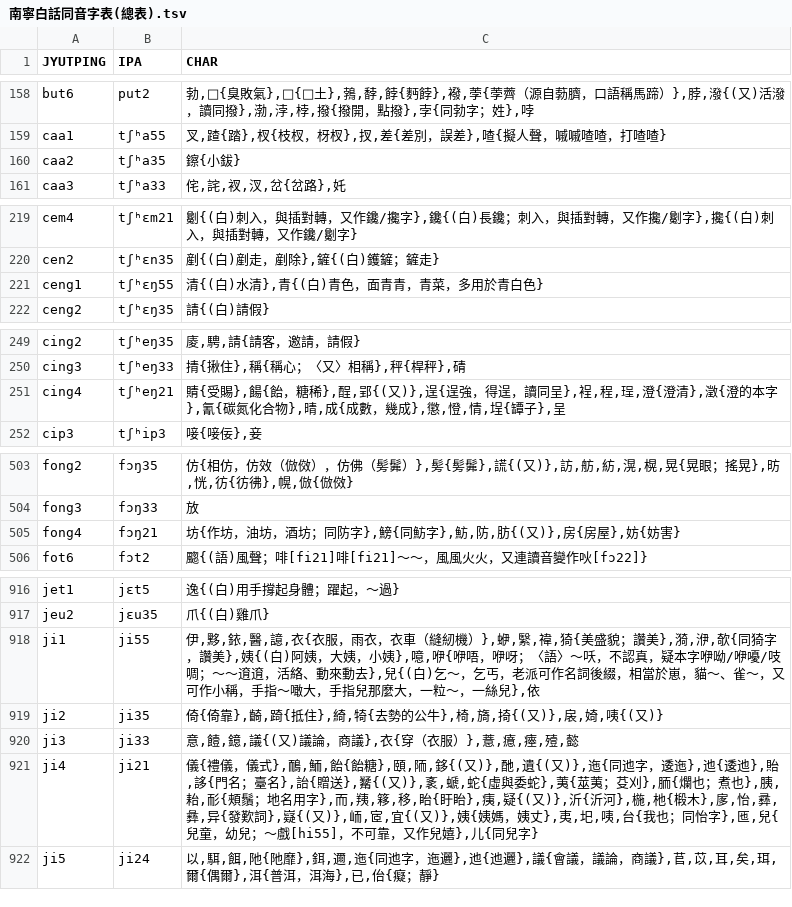
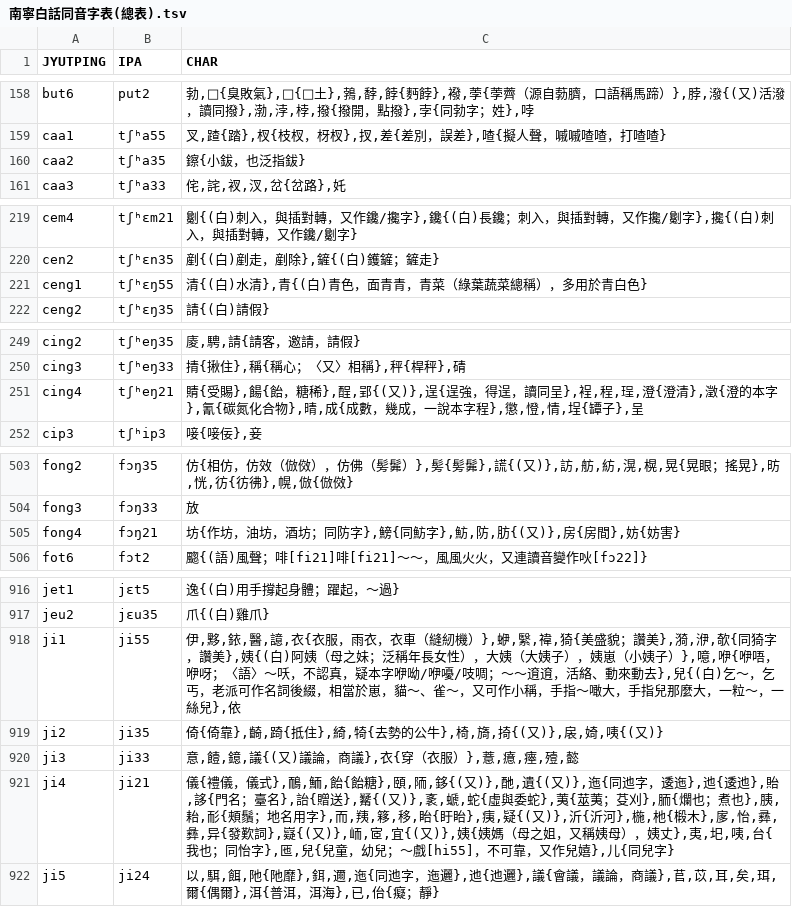
Before and after one commit to leimaau/Nanning-Dialect-Manual, a TSV file: 同音字表/南寧白話同音字表(總表).tsv, drawn as a sheet; only a part is shown, gaps mark what is left out; the diff covers the shown part only.

```diff
--- a/同音字表/南寧白話同音字表(總表).tsv
+++ b/同音字表/南寧白話同音字表(總表).tsv
@@ -159,3 +159,3 @@ but6	put2	勃,𦤣{臭敗氣},𡋯{𡋯土},鵓,馞,餑{麪餑},襏,荸{荸薺
 caa1	tʃʰa55	叉,蹅{踏},杈{枝杈，枒杈},扠,差{差別，誤差},喳{擬人聲，嘁嘁喳喳，打喳喳}
-caa2	tʃʰa35	鑔{小鈸}
+caa2	tʃʰa35	鑔{小鈸，也泛指鈸}
 caa3	tʃʰa33	侘,詫,衩,汊,岔{岔路},奼
@@ -220,3 +220,3 @@ cem4	tʃʰɛm21	劖{(白)刺入，與插對轉，又作鑱/攙字},鑱{(白)長
 cen2	tʃʰɛn35	剷{(白)剷走，剷除},鏟{(白)鑊鏟；鏟走}
-ceng1	tʃʰɛŋ55	清{(白)水清},青{(白)青色，面青青，青菜，多用於青白色}
+ceng1	tʃʰɛŋ55	清{(白)水清},青{(白)青色，面青青，青菜（綠葉蔬菜總稱），多用於青白色}
 ceng2	tʃʰɛŋ35	請{(白)請假}
@@ -250,3 +250,3 @@ cing2	tʃʰeŋ35	庱,騁,請{請客，邀請，請假}
 cing3	tʃʰeŋ33	掅{揪住},稱{稱心；〈又〉相稱},秤{桿秤},碃
-cing4	tʃʰeŋ21	䝼{受賜},餳{飴，糖稀},酲,郢{(又)},逞{逞強，得逞，讀同呈},裎,程,珵,澄{澄清},澂{澄的本字},氰{碳氮化合物},晴,成{成數，幾成},懲,憕,情,埕{罈子},呈
+cing4	tʃʰeŋ21	䝼{受賜},餳{飴，糖稀},酲,郢{(又)},逞{逞強，得逞，讀同呈},裎,程,珵,澄{澄清},澂{澄的本字},氰{碳氮化合物},晴,成{成數，幾成，一說本字程},懲,憕,情,埕{罈子},呈
 cip3	tʃʰip3	唼{唼佞},妾
@@ -504,3 +504,3 @@ fong2	fɔŋ35	仿{相仿，仿效（倣傚），仿佛（髣髴）},髣{髣髴},
 fong3	fɔŋ33	放
-fong4	fɔŋ21	坊{作坊，油坊，酒坊；同防字},鰟{同魴字},魴,防,肪{(又)},房{房屋},妨{妨害}
+fong4	fɔŋ21	坊{作坊，油坊，酒坊；同防字},鰟{同魴字},魴,防,肪{(又)},房{房間},妨{妨害}
 fot6	fɔt2	䬍{(語)風聲；啡[fi21]啡[fi21]～～，風風火火，又連讀音變作吙[fɔ22]}
@@ -917,6 +917,6 @@ jet1	jɛt5	逸{(白)用手撐起身體；躍起，～過}
 jeu2	jɛu35	爪{(白)雞爪}
-ji1	ji55	伊,黟,銥,醫,譩,衣{衣服，雨衣，衣車（縫紉機）},蛜,繄,禕,猗{美盛貌；讚美},漪,洢,欹{同猗字，讚美},姨{(白)阿姨，大姨，小姨},噫,咿{咿唔，咿呀；〈語〉～㕭，不認真，疑本字咿呦/咿嚘/吱啁；～～逳逳，活絡、動來動去},兒{(白)乞～，乞丐，老派可作名詞後綴，相當於崽，貓～、雀～，又可作小稱，手指～噉大，手指兒那麼大，一粒～，一絲兒},依
+ji1	ji55	伊,黟,銥,醫,譩,衣{衣服，雨衣，衣車（縫紉機）},蛜,繄,禕,猗{美盛貌；讚美},漪,洢,欹{同猗字，讚美},姨{(白)阿姨（母之妹；泛稱年長女性），大姨（大姨子），姨崽（小姨子）},噫,咿{咿唔，咿呀；〈語〉～㕭，不認真，疑本字咿呦/咿嚘/吱啁；～～逳逳，活絡、動來動去},兒{(白)乞～，乞丐，老派可作名詞後綴，相當於崽，貓～、雀～，又可作小稱，手指～噉大，手指兒那麼大，一粒～，一絲兒},依
 ji2	ji35	倚{倚靠},齮,踦{抵住},綺,犄{去勢的公牛},椅,旖,掎{(又)},扆,婍,咦{(又)}
 ji3	ji33	意,饐,鐿,議{(又)議論，商議},衣{穿（衣服）},薏,癔,瘞,殪,懿
-ji4	ji21	儀{禮儀，儀式},鴯,鮞,飴{飴糖},頤,陑,鉹{(又)},酏,遺{(又)},迤{同迆字，逶迤},迆{逶迆},貽,誃{門名；臺名},詒{贈送},觺{(又)},袲,螔,蛇{虛與委蛇},荑{莁荑；芟刈},胹{爛也；煮也},胰,耛,耏{頰鬚；地名用字},而,羠,簃,移,眙{盱眙},痍,疑{(又)},沂{沂河},椸,杝{椴木},扅,怡,彞,彝,异{發歎詞},嶷{(又)},峏,宧,宜{(又)},姨{姨媽，姨丈},夷,圯,咦,台{我也；同怡字},匜,兒{兒童，幼兒；～戲[hi55]，不可靠，又作兒嬉},儿{同兒字}
+ji4	ji21	儀{禮儀，儀式},鴯,鮞,飴{飴糖},頤,陑,鉹{(又)},酏,遺{(又)},迤{同迆字，逶迤},迆{逶迆},貽,誃{門名；臺名},詒{贈送},觺{(又)},袲,螔,蛇{虛與委蛇},荑{莁荑；芟刈},胹{爛也；煮也},胰,耛,耏{頰鬚；地名用字},而,羠,簃,移,眙{盱眙},痍,疑{(又)},沂{沂河},椸,杝{椴木},扅,怡,彞,彝,异{發歎詞},嶷{(又)},峏,宧,宜{(又)},姨{姨媽（母之姐，又稱姨母），姨丈},夷,圯,咦,台{我也；同怡字},匜,兒{兒童，幼兒；～戲[hi55]，不可靠，又作兒嬉},儿{同兒字}
 ji5	ji24	以,駬,餌,阤{阤靡},鉺,邇,迤{同迆字，迤邐},迆{迆邐},議{會議，議論，商議},苢,苡,耳,矣,珥,爾{偶爾},洱{普洱，洱海},已,佁{癡；靜}
```
Also changed, not shown: 5 edited cells elsewhere in this file, 南寧白話單字讀音表(總表).tsv, 同音字表/南寧亭子平話同音字表(總表).tsv, 5 other files.
